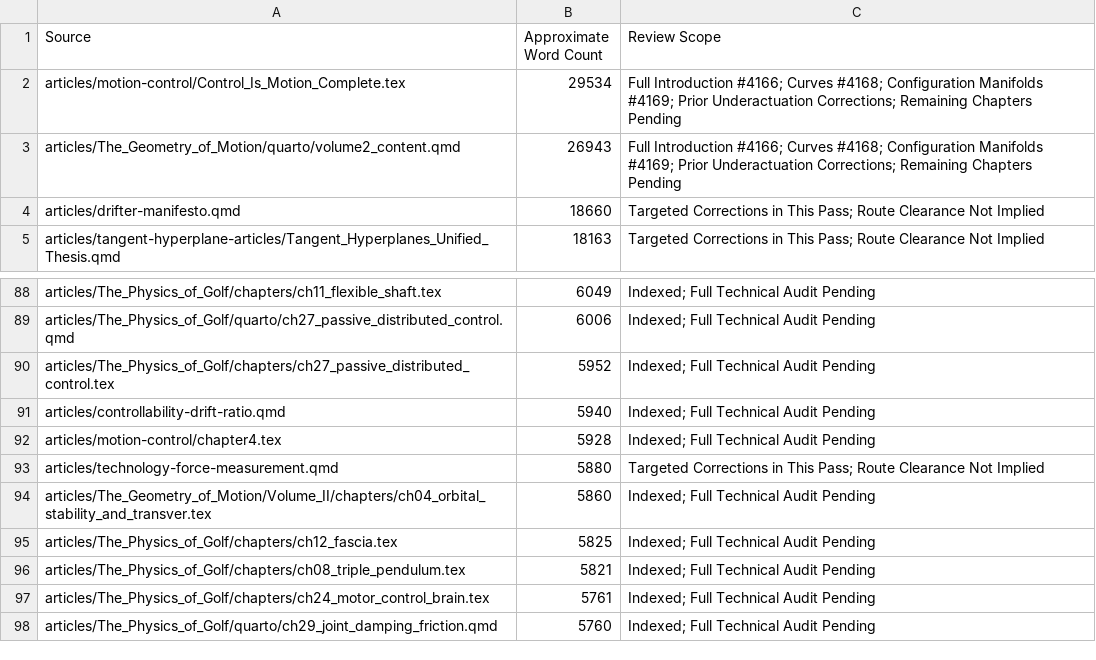
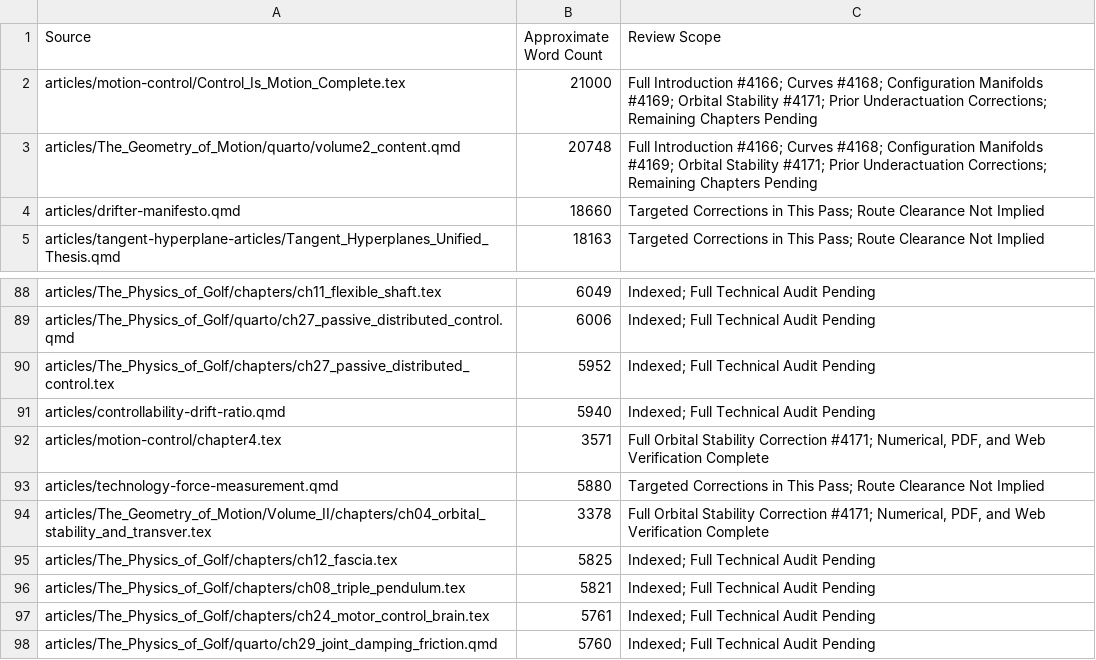
Before and after one commit to D-sorganization/AffineDrift, a CSV file: docs/development/technical-review/corpus-review-index.csv, drawn as a sheet; only a part is shown, gaps mark what is left out.

```diff
--- a/docs/development/technical-review/corpus-review-index.csv
+++ b/docs/development/technical-review/corpus-review-index.csv
@@ -1,4 +1,4 @@
 Source,Approximate Word Count,Review Scope
-articles/motion-control/Control_Is_Motion_Complete.tex,29534,Full Introduction #4166; Curves #4168; Configuration Manifolds #4169; Prior Underactuation Corrections; Remaining Chapters Pending
-articles/The_Geometry_of_Motion/quarto/volume2_content.qmd,26943,Full Introduction #4166; Curves #4168; Configuration Manifolds #4169; Prior Underactuation Corrections; Remaining Chapters Pending
+articles/motion-control/Control_Is_Motion_Complete.tex,21000,Full Introduction #4166; Curves #4168; Configuration Manifolds #4169; Orbital Stability #4171; Prior Underactuation Corrections; Remaining Chapters Pending
+articles/The_Geometry_of_Motion/quarto/volume2_content.qmd,20748,Full Introduction #4166; Curves #4168; Configuration Manifolds #4169; Orbital Stability #4171; Prior Underactuation Corrections; Remaining Chapters Pending
 articles/drifter-manifesto.qmd,18660,Targeted Corrections in This Pass; Route Clearance Not Implied
@@ -91,5 +91,5 @@ articles/The_Physics_of_Golf/chapters/ch27_passive_distributed_control.tex,5952,
 articles/controllability-drift-ratio.qmd,5940,Indexed; Full Technical Audit Pending
-articles/motion-control/chapter4.tex,5928,Indexed; Full Technical Audit Pending
+articles/motion-control/chapter4.tex,3571,"Full Orbital Stability Correction #4171; Numerical, PDF, and Web Verification Complete"
 articles/technology-force-measurement.qmd,5880,Targeted Corrections in This Pass; Route Clearance Not Implied
-articles/The_Geometry_of_Motion/Volume_II/chapters/ch04_orbital_stability_and_transver.tex,5860,Indexed; Full Technical Audit Pending
+articles/The_Geometry_of_Motion/Volume_II/chapters/ch04_orbital_stability_and_transver.tex,3378,"Full Orbital Stability Correction #4171; Numerical, PDF, and Web Verification Complete"
 articles/The_Physics_of_Golf/chapters/ch12_fascia.tex,5825,Indexed; Full Technical Audit Pending
```
Also changed, not shown: 12 other files.
